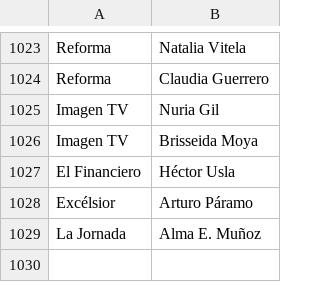
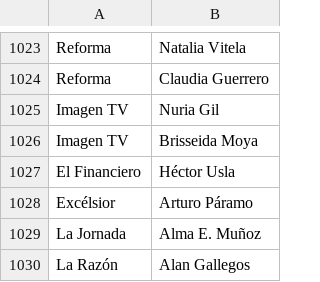
Before and after one commit to thelonious9/capturanotas, a CSV file: Firma.csv, drawn as a sheet; only a part is shown, gaps mark what is left out.

Commit message:
Alan Gallegos

```diff
--- a/Firma.csv
+++ b/Firma.csv
@@ -1029 +1029,2 @@ Excélsior,Arturo Páramo
 La Jornada,Alma E. Muñoz
+La Razón,Alan Gallegos
```
